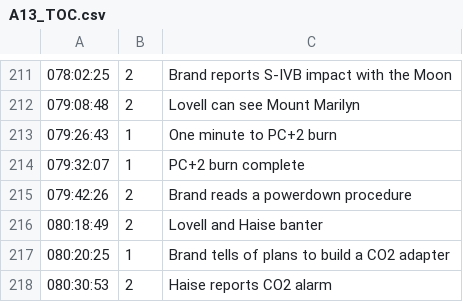
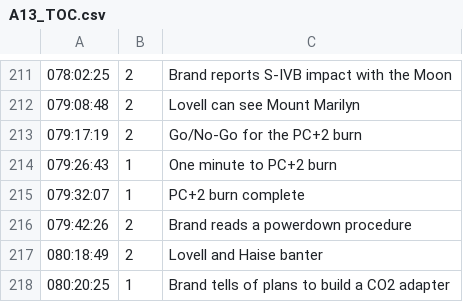
Before and after one commit to bfeist/Apollo_13, a CSV file: MISSION_DATA/A13_TOC.csv, drawn as a sheet; only a part is shown, gaps mark what is left out; the shorter side is filled out with more unchanged rows.

```diff
--- a/MISSION_DATA/A13_TOC.csv
+++ b/MISSION_DATA/A13_TOC.csv
@@ -212,2 +212,3 @@
 079:08:48|2|Lovell can see Mount Marilyn
+079:17:19|2|Go/No-Go for the PC+2 burn
 079:26:43|1|One minute to PC+2 burn
```
Also changed, not shown: _website/_webroot/13/indexes/videoSegmentData.csv, 1 other file.
